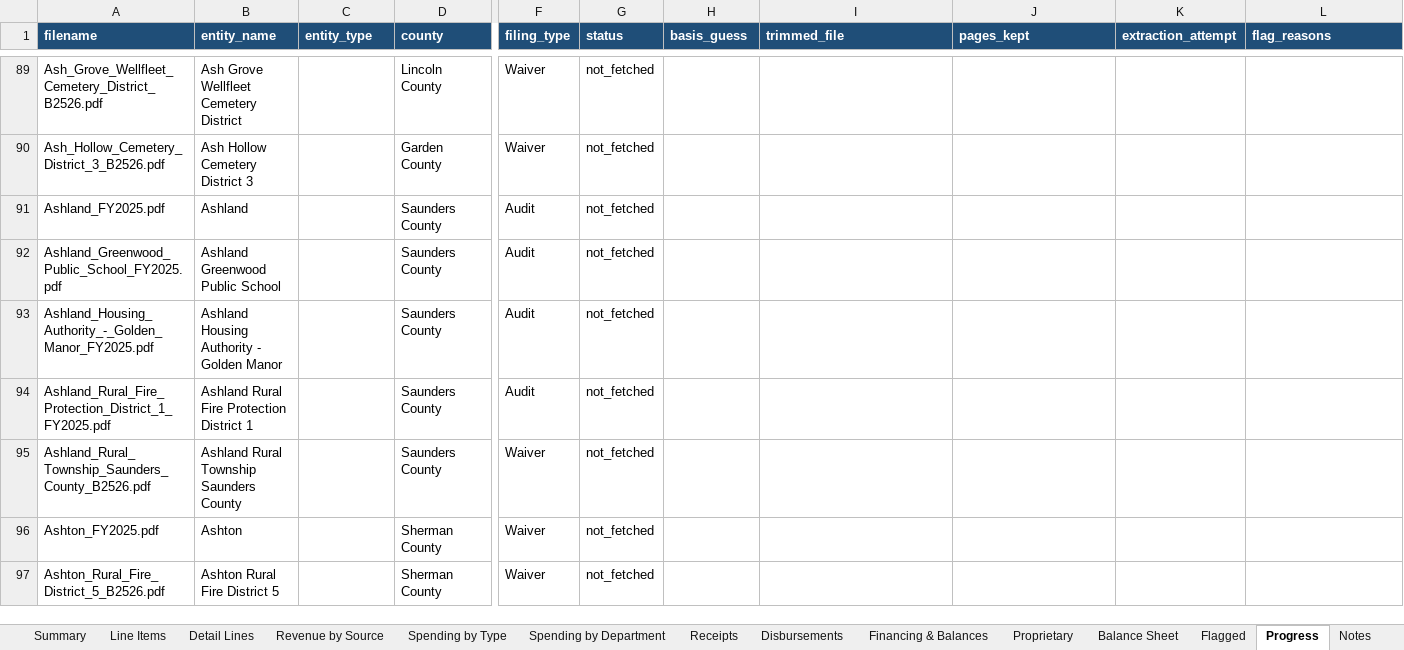
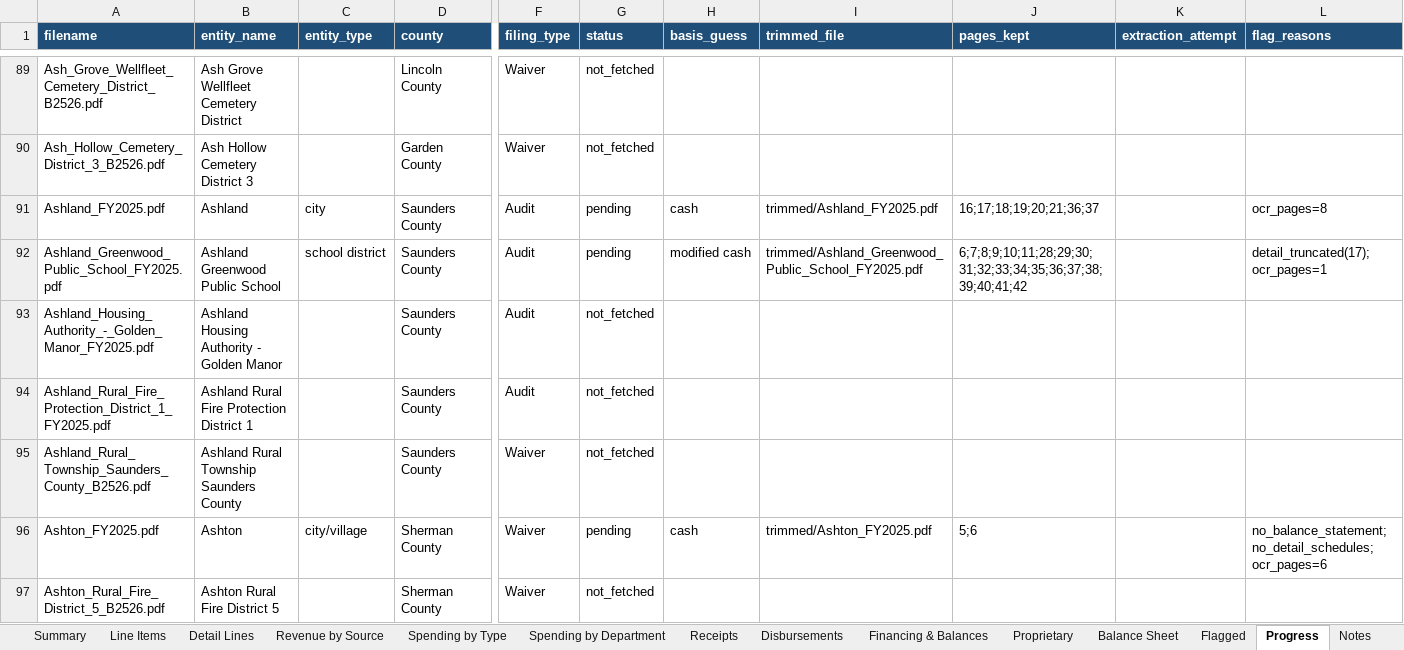
Before and after one commit to trltrl12/Nebraska-Audit, an Excel workbook: output/cashflow.xlsx, sheet Progress, drawn as a sheet; only a part is shown, gaps mark what is left out; values as stored, in another font and other column widths than the file's, no borders; the diff covers the shown part only; the diff names each change by its address in the sheet, - before the commit and + after, or states it on an @@ line.

```diff
--- a/output/cashflow.xlsx (sheet Progress)
+++ b/output/cashflow.xlsx (sheet Progress)
-C91 (entity_type): (empty)
+C91 (entity_type): city
-G91:G92 (status): not_fetched
+G91:G92 (status): pending
-H91 (basis_guess): (empty)
+H91 (basis_guess): cash
-I91 (trimmed_file): (empty)
+I91 (trimmed_file): trimmed/Ashland_FY2025.pdf
-J91 (pages_kept): (empty)
+J91 (pages_kept): 16;17;18;19;20;21;36;37
-L91 (flag_reasons): (empty)
+L91 (flag_reasons): ocr_pages=8
-C92 (entity_type): (empty)
+C92 (entity_type): school district
-H92 (basis_guess): (empty)
+H92 (basis_guess): modified cash
-I92 (trimmed_file): (empty)
+I92 (trimmed_file): trimmed/Ashland_Greenwood_Public_School_FY2025.pdf
-J92 (pages_kept): (empty)
+J92 (pages_kept): 6;7;8;9;10;11;28;29;30;31;32;33;34;35;36;37;38;39;40;41;42
-L92 (flag_reasons): (empty)
+L92 (flag_reasons): detail_truncated(17); ocr_pages=1
-C96 (entity_type): (empty)
+C96 (entity_type): city/village
-G96 (status): not_fetched
+G96 (status): pending
-H96 (basis_guess): (empty)
+H96 (basis_guess): cash
-I96 (trimmed_file): (empty)
+I96 (trimmed_file): trimmed/Ashton_FY2025.pdf
-J96 (pages_kept): (empty)
+J96 (pages_kept): 5;6
-L96 (flag_reasons): (empty)
+L96 (flag_reasons): no_balance_statement; no_detail_schedules; ocr_pages=6
```
Also changed, not shown: 132 edited cells elsewhere in this sheet, 27 other files.
